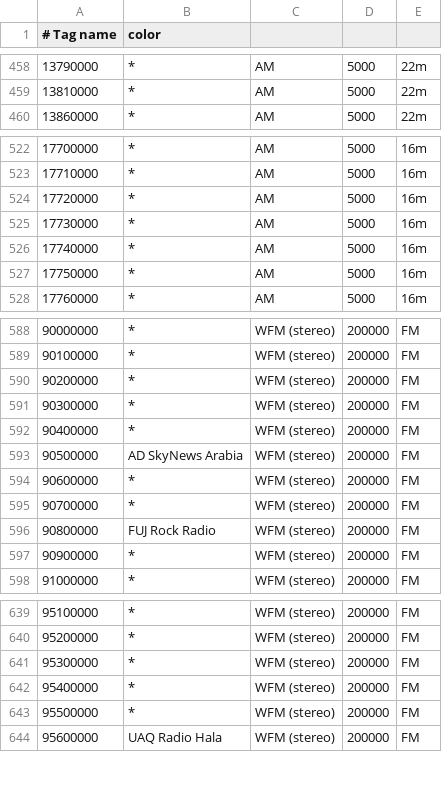
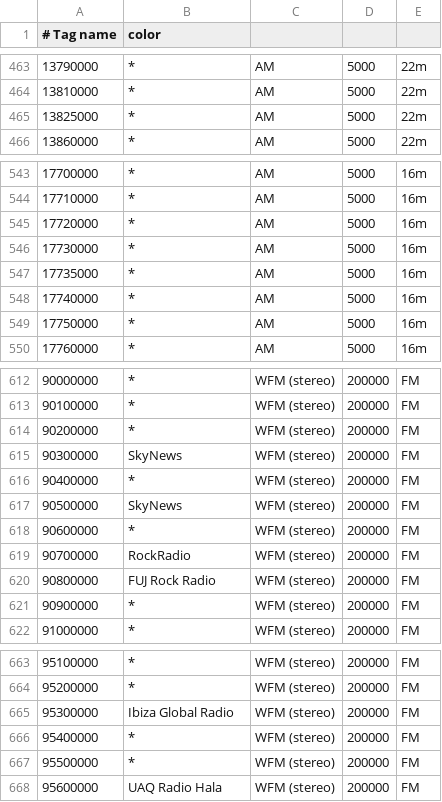
Before and after one commit to jalsaman/sdr, a CSV file: gqrx/bookmarks.csv, drawn as a sheet; only a part is shown, gaps mark what is left out; addresses are those after the commit; the diff covers the shown part only; the diff names each change by its address in the sheet, - before the commit and + after, or states it on an @@ line.

```diff
--- a/gqrx/bookmarks.csv
+++ b/gqrx/bookmarks.csv
+row 465: 13825000 | * | AM | 5000 | 22m
+row 547: 17735000 | * | AM | 5000 | 16m
-B615 (color): *
+B615 (color): SkyNews
-B617 (color): AD SkyNews Arabia
+B617 (color): SkyNews
-B619 (color): *
+B619 (color): RockRadio
-B665 (color): *
+B665 (color): Ibiza Global Radio
```
Also changed, not shown: 23 added rows, 1 removed row and 45 moved rows elsewhere in this file.
